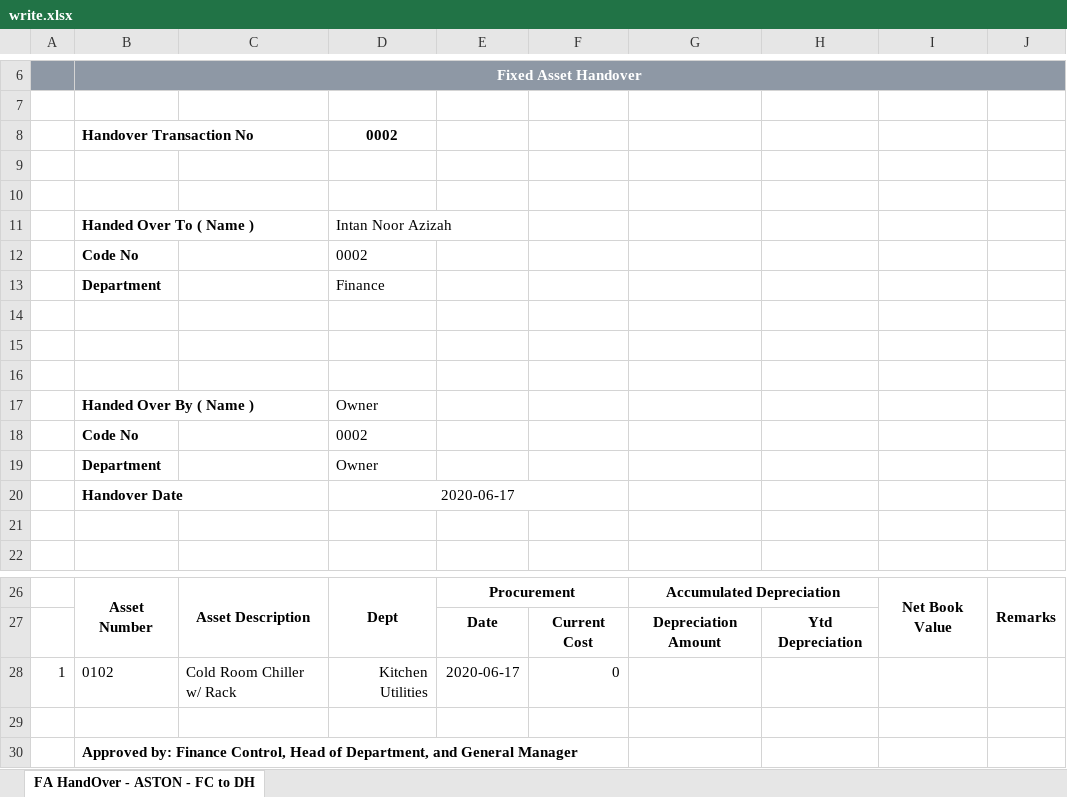
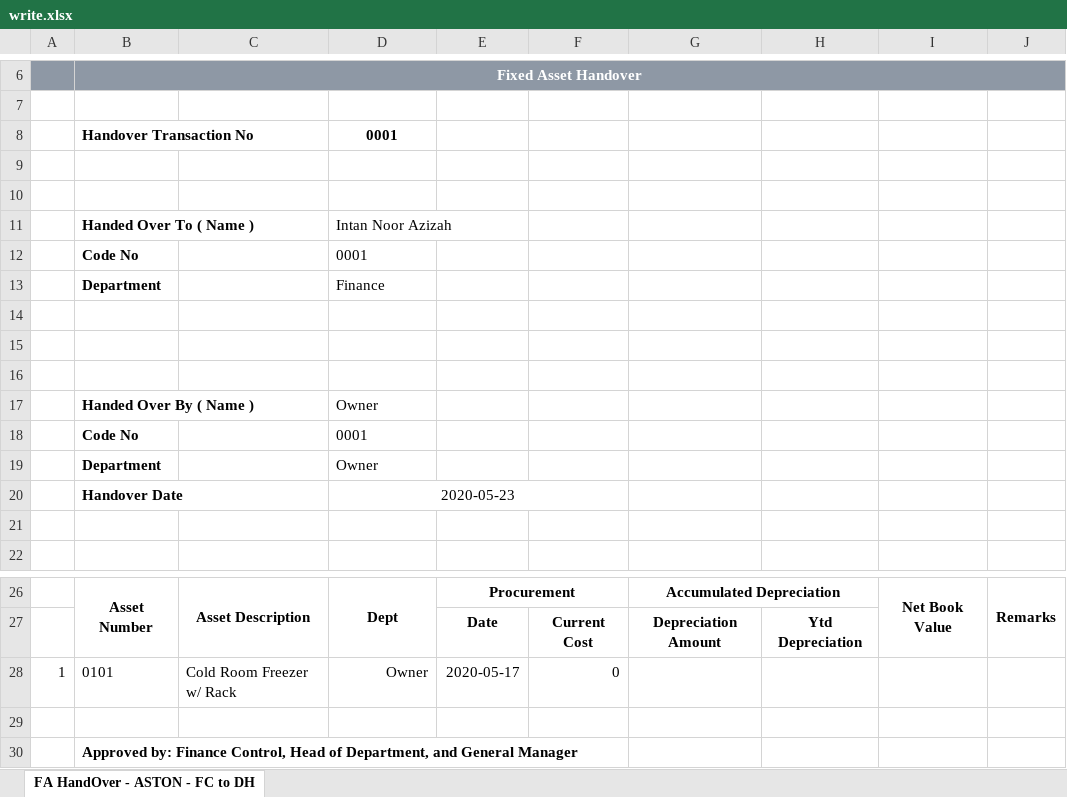
Before and after one commit to estigadotnet/simasset1, an Excel workbook: write.xlsx, sheet FA HandOver - ASTON - FC to DH, drawn as a sheet; only a part is shown, gaps mark what is left out; values as stored, in another font and other column widths than the file's, no borders; charts and pictures not drawn; the diff names each change by its address in the sheet, - before the commit and + after, or states it on an @@ line.

```diff
--- a/write.xlsx (sheet FA HandOver - ASTON - FC to DH)
+++ b/write.xlsx (sheet FA HandOver - ASTON - FC to DH)
-D8: 0002
+D8: 0001
-D12: 0002
+D12: 0001
-D18: 0002
+D18: 0001
-D20: 2020-06-17
+D20: 2020-05-23
-B28: 0102
+B28: 0101
-C28: Cold Room Chiller w/ Rack
+C28: Cold Room Freezer w/ Rack
-D28: Kitchen Utilities
+D28: Owner
-E28: 2020-06-17
+E28: 2020-05-17
```
Also changed, not shown: 26 other files.
